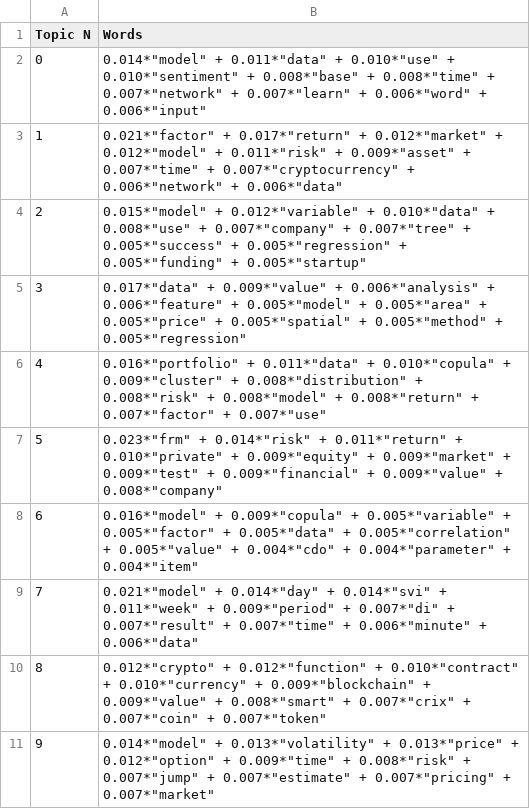
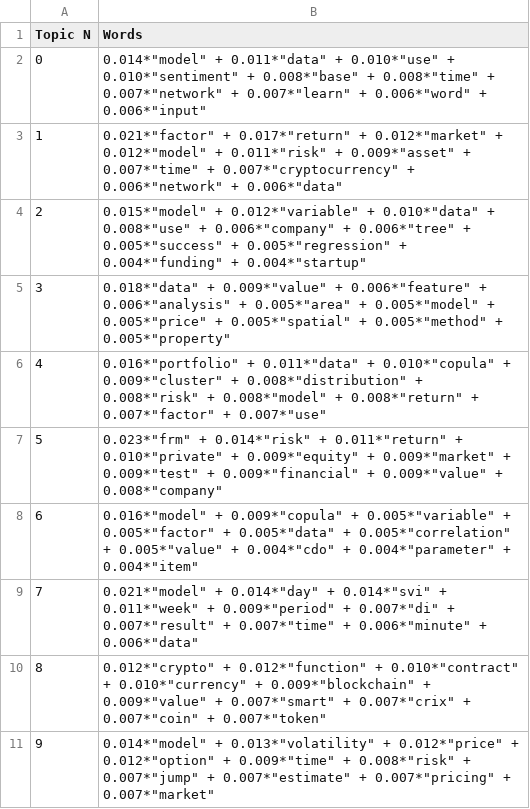
Before and after one commit to QuantLet/DEDA_class_SoSe2023, a CSV file: DEDA_class_SoSe2023_LDA_Theses/DEDA_class_SoSe2023_LDA_MSc_Theses/LDA_MSc_4_Topic_Modeling/Topics_CSVs/Topics_from_simple_model.csv, drawn as a sheet.

```diff
--- a/DEDA_class_SoSe2023_LDA_Theses/DEDA_class_SoSe2023_LDA_MSc_Theses/LDA_MSc_4_Topic_Modeling/Topics_CSVs/Topics_from_simple_model.csv
+++ b/DEDA_class_SoSe2023_LDA_Theses/DEDA_class_SoSe2023_LDA_MSc_Theses/LDA_MSc_4_Topic_Modeling/Topics_CSVs/Topics_from_simple_model.csv
@@ -3,4 +3,4 @@ Topic N,Words
 1,"0.021*""factor"" + 0.017*""return"" + 0.012*""market"" + 0.012*""model"" + 0.011*""risk"" + 0.009*""asset"" + 0.007*""time"" + 0.007*""cryptocurrency"" + 0.006*""network"" + 0.006*""data"""
-2,"0.015*""model"" + 0.012*""variable"" + 0.010*""data"" + 0.008*""use"" + 0.007*""company"" + 0.007*""tree"" + 0.005*""success"" + 0.005*""regression"" + 0.005*""funding"" + 0.005*""startup"""
-3,"0.017*""data"" + 0.009*""value"" + 0.006*""analysis"" + 0.006*""feature"" + 0.005*""model"" + 0.005*""area"" + 0.005*""price"" + 0.005*""spatial"" + 0.005*""method"" + 0.005*""regression"""
+2,"0.015*""model"" + 0.012*""variable"" + 0.010*""data"" + 0.008*""use"" + 0.006*""company"" + 0.006*""tree"" + 0.005*""success"" + 0.005*""regression"" + 0.004*""funding"" + 0.004*""startup"""
+3,"0.018*""data"" + 0.009*""value"" + 0.006*""feature"" + 0.006*""analysis"" + 0.005*""area"" + 0.005*""model"" + 0.005*""price"" + 0.005*""spatial"" + 0.005*""method"" + 0.005*""property"""
 4,"0.016*""portfolio"" + 0.011*""data"" + 0.010*""copula"" + 0.009*""cluster"" + 0.008*""distribution"" + 0.008*""risk"" + 0.008*""model"" + 0.008*""return"" + 0.007*""factor"" + 0.007*""use"""
@@ -9,3 +9,3 @@ Topic N,Words
 7,"0.021*""model"" + 0.014*""day"" + 0.014*""svi"" + 0.011*""week"" + 0.009*""period"" + 0.007*""di"" + 0.007*""result"" + 0.007*""time"" + 0.006*""minute"" + 0.006*""data"""
-8,"0.012*""crypto"" + 0.012*""function"" + 0.010*""contract"" + 0.010*""currency"" + 0.009*""blockchain"" + 0.009*""value"" + 0.008*""smart"" + 0.007*""crix"" + 0.007*""coin"" + 0.007*""token"""
-9,"0.014*""model"" + 0.013*""volatility"" + 0.013*""price"" + 0.012*""option"" + 0.009*""time"" + 0.008*""risk"" + 0.007*""jump"" + 0.007*""estimate"" + 0.007*""pricing"" + 0.007*""market"""
+8,"0.012*""crypto"" + 0.012*""function"" + 0.010*""contract"" + 0.010*""currency"" + 0.009*""blockchain"" + 0.009*""value"" + 0.007*""smart"" + 0.007*""crix"" + 0.007*""coin"" + 0.007*""token"""
+9,"0.014*""model"" + 0.013*""volatility"" + 0.012*""price"" + 0.012*""option"" + 0.009*""time"" + 0.008*""risk"" + 0.007*""jump"" + 0.007*""estimate"" + 0.007*""pricing"" + 0.007*""market"""
```
Also changed, not shown: DEDA_class_SoSe2023_LDA_Theses/DEDA_class_SoSe2023_LDA_MSc_Theses/LDA_MSc_4_Topic_Modeling/Topics_CSVs/best_topics.csv, DEDA_class_SoSe2023_LDA_Theses/DEDA_class_SoSe2023_LDA_MSc_Theses/LDA_MSc_4_Topic_Modeling/Topics_CSVs/scores_from_search.csv.
